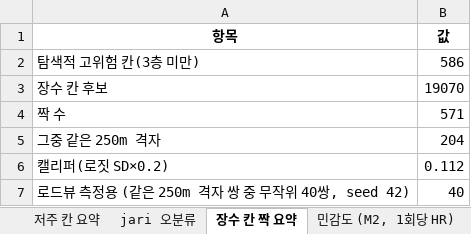
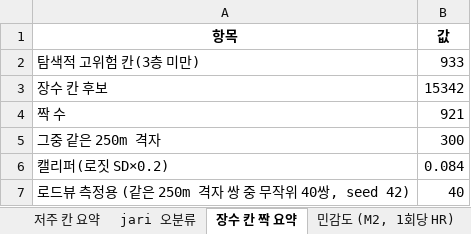
Before and after one commit to yeonjin597-dev/Bigpoo_1, an Excel workbook: out/1127_본분석_v1.xlsx, sheet 장수 칸 짝 요약, drawn as a sheet; values as stored, in another font and other column widths than the file's, no borders; the diff names each change by its address in the sheet, - before the commit and + after, or states it on an @@ line.

```diff
--- a/out/1127_본분석_v1.xlsx (sheet 장수 칸 짝 요약)
+++ b/out/1127_본분석_v1.xlsx (sheet 장수 칸 짝 요약)
-B2 (값): 586
+B2 (값): 933
-B3 (값): 19070
+B3 (값): 15342
-B4 (값): 571
+B4 (값): 921
-B5 (값): 204
+B5 (값): 300
-B6 (값): 0.112
+B6 (값): 0.084
```
Also changed, not shown: sheet 예측 생존곡선 (M2), sheet 민감도 (M2, 1회당 HR), sheet RQ1 범주형 (0번 대비), sheet RQ1·2 연속형 (1회당), sheet RQ8 지역유형, sheet RQ3 정의 비교 (M2), 8 more sheets, out/1127_발표표_coding2.xlsx, 21 other files.
